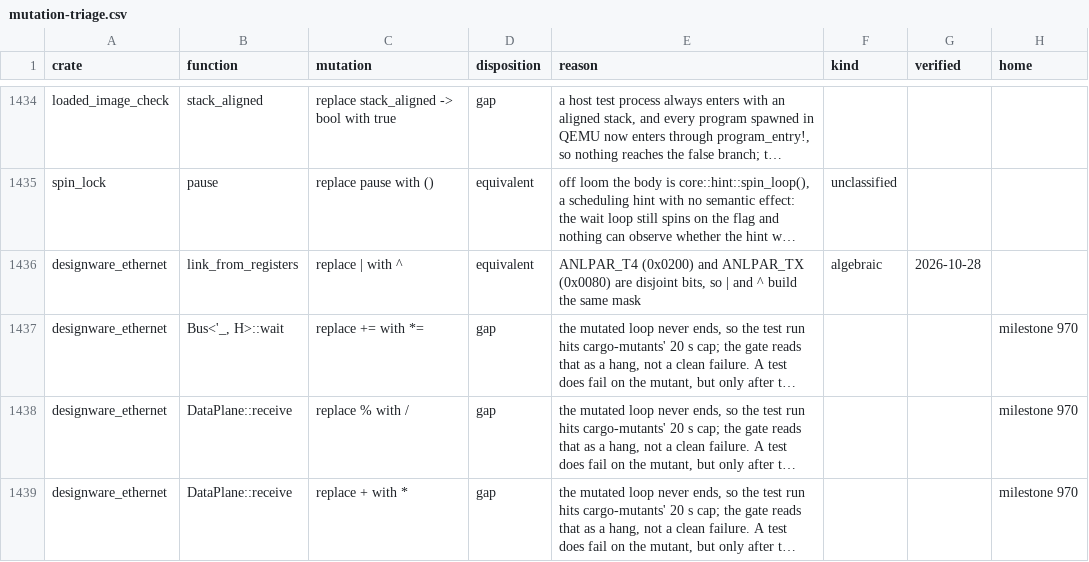
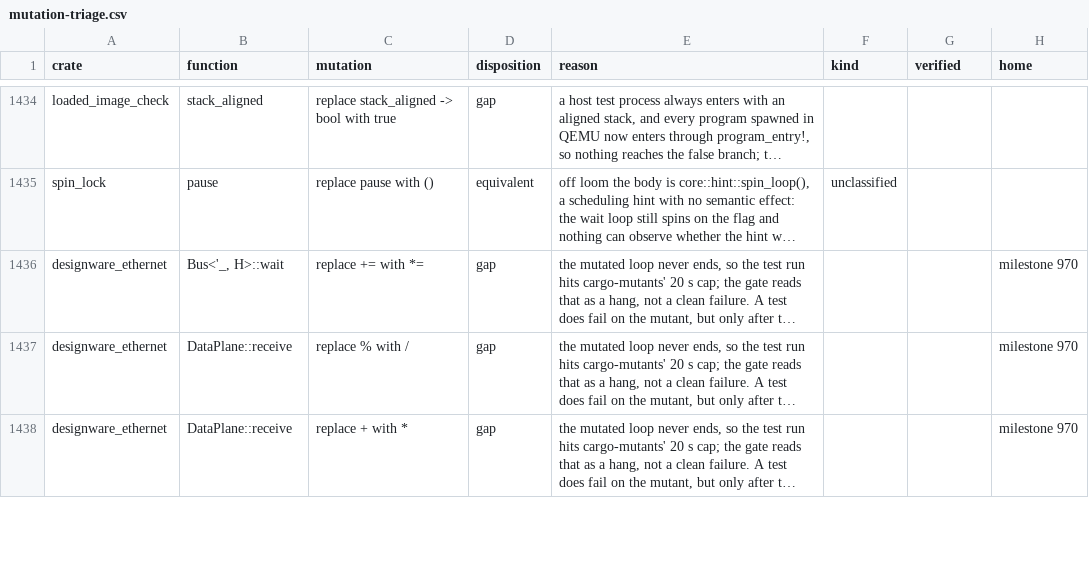
Before and after one commit to nifeos/nife, a CSV file: notes/project-metrics/mutation-triage.csv, drawn as a sheet; only a part is shown, gaps mark what is left out; long unchanged cells end in …; the diff names each change by its address in the sheet, - before the commit and + after, or states it on an @@ line.

```diff
--- a/notes/project-metrics/mutation-triage.csv
+++ b/notes/project-metrics/mutation-triage.csv
-row 1436: designware_ethernet | link_from_registers | replace | with ^ | equivalent | ANLPAR_T4 (0x0200) and ANLPAR_TX (0x0080) are disjoint bits, so | and ^ build the same mask | algebraic | 2026-10-28
```
Also changed, not shown: 3 other files.
